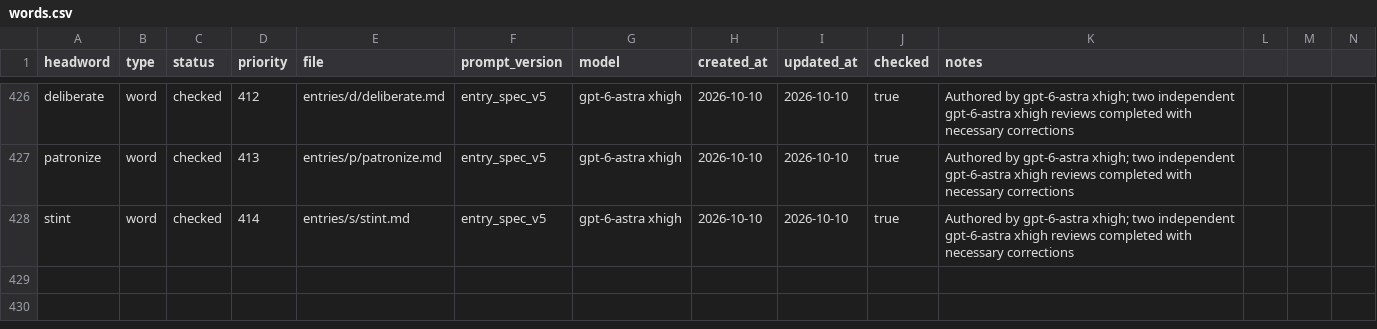
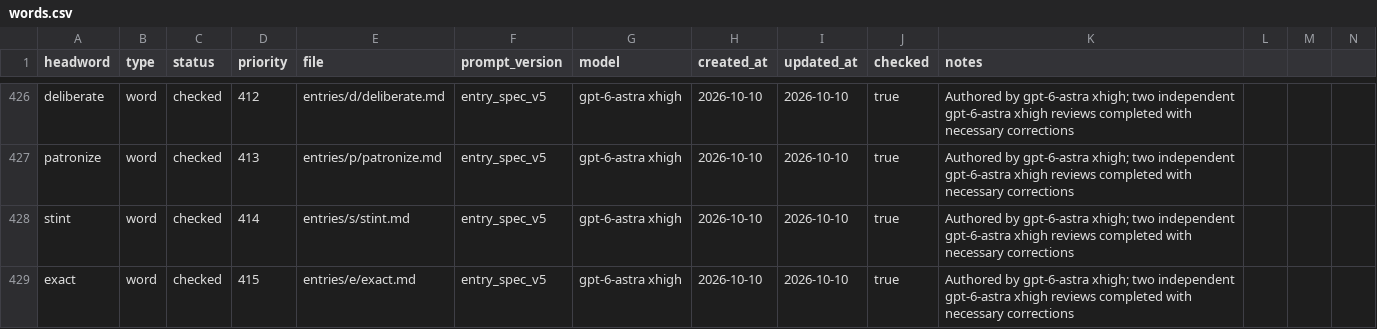
Before and after one commit to Kyapya/english-dictionary, a CSV file: queue/words.csv, drawn as a sheet; only a part is shown, gaps mark what is left out; rows hold the shown columns only; the diff names each change by its address in the sheet, - before the commit and + after, or states it on an @@ line.

Commit message:
Add exact after two independent reviews (#669)

```diff
--- a/queue/words.csv
+++ b/queue/words.csv
+row 429: exact | word | checked | 415 | entries/e/exact.md | entry_spec_v5 | gpt-6-astra xhigh | 2026-10-10 | 2026-10-10 | true | Authored by gpt-6-astra xhigh; two independent gpt-6-astra xhigh reviews completed with necessary corrections
```
Also changed, not shown: 1 other file.
